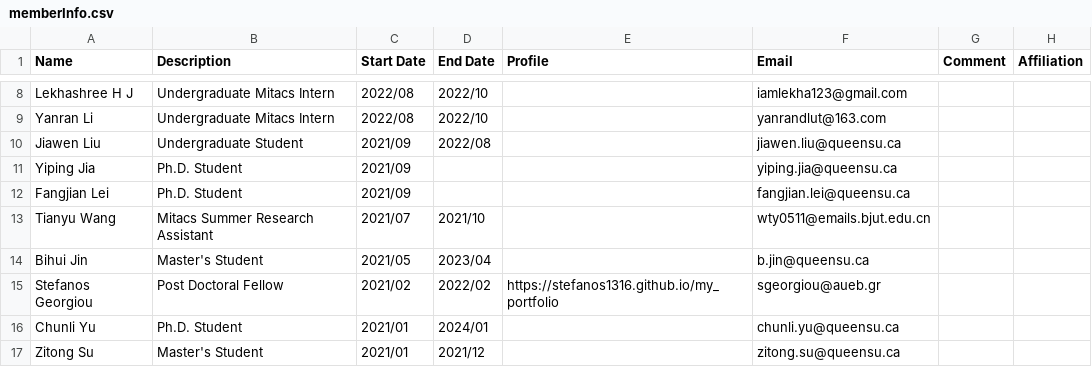
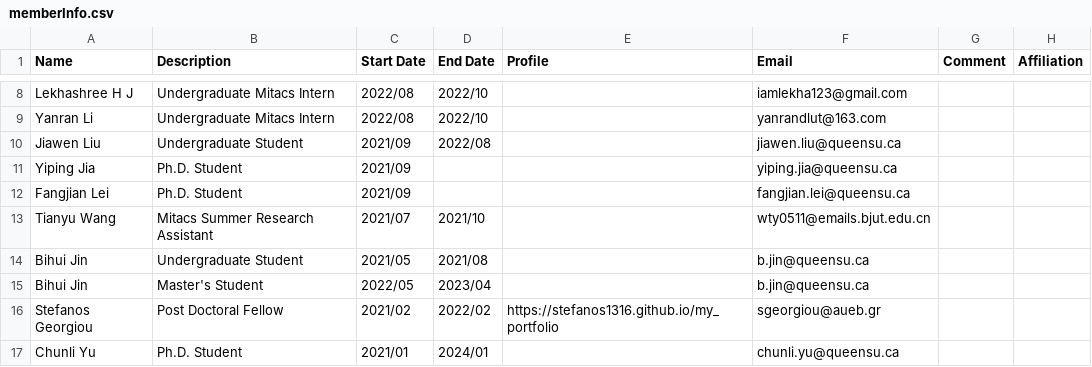
Before and after one commit to seal-queensu/seal-queensu.github.io, a CSV file: members/memberInfo.csv, drawn as a sheet; only a part is shown, gaps mark what is left out; the shorter side is filled out with more unchanged rows.

Commit message:
Update memberInfo.csv with new and modified entries
Added new entries for members and updated existing ones in memberInfo.csv.

```diff
--- a/members/memberInfo.csv
+++ b/members/memberInfo.csv
@@ -13,3 +13,4 @@ Fangjian Lei,Ph.D. Student,2021/09,,,fangjian.lei@queensu.ca,,
 Tianyu Wang,Mitacs Summer Research Assistant,2021/07,2021/10,,wty0511@emails.bjut.edu.cn,,
-Bihui Jin,Master's Student,2021/05,2023/04,,b.jin@queensu.ca,,
+Bihui Jin,Undergraduate Student,2021/05,2021/08,,b.jin@queensu.ca,,
+Bihui Jin,Master's Student,2022/05,2023/04,,b.jin@queensu.ca,,
 Stefanos Georgiou,Post Doctoral Fellow,2021/02,2022/02,https://stefanos1316.github.io/my_portfolio,sgeorgiou@aueb.gr,,
```
